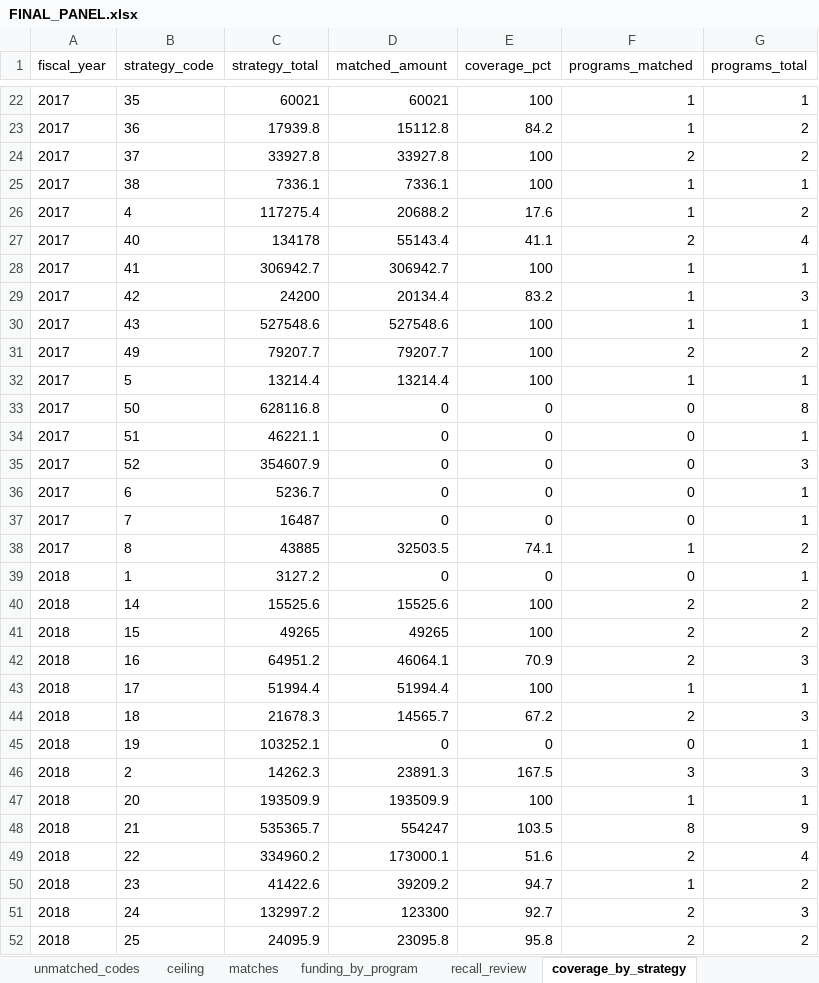
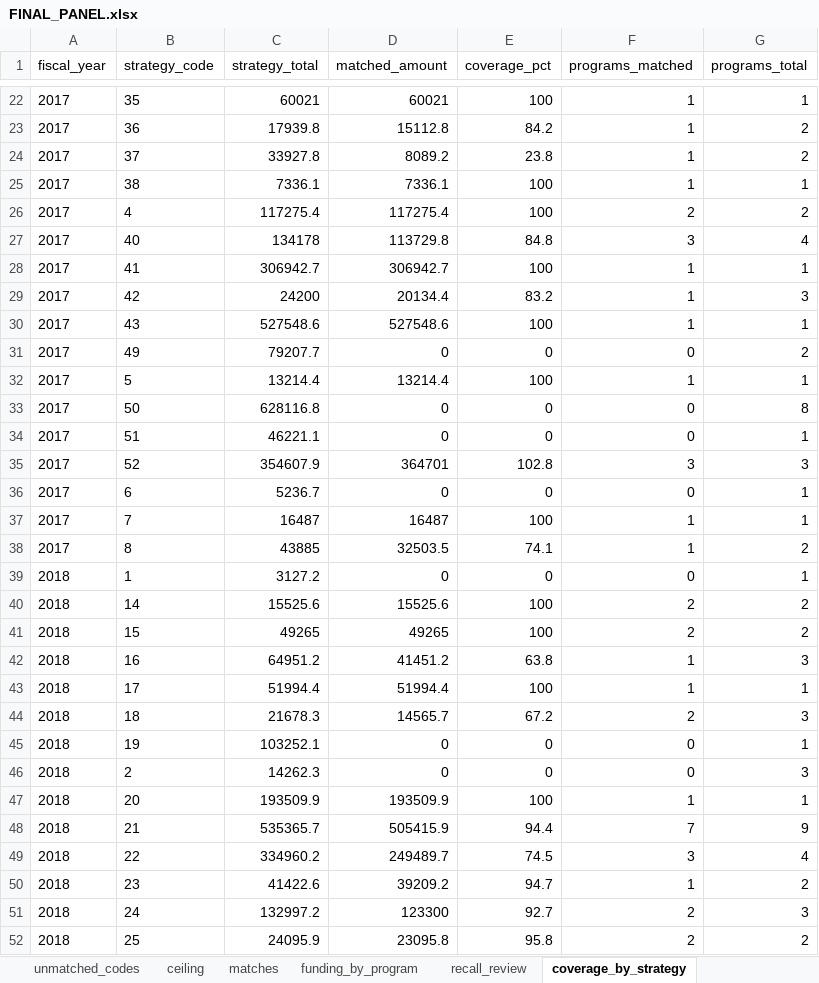
Before and after one commit to SebPasha/PVII_AI_Unveils_Tomorrow_Dashboard, an Excel workbook: fiji/FINAL_PANEL.xlsx, sheet coverage_by_strategy, drawn as a sheet; only a part is shown, gaps mark what is left out; values as stored, in another font and other column widths than the file's, no borders; the diff covers the shown part only; the diff names each change by its address in the sheet, - before the commit and + after, or states it on an @@ line.

Commit message:
Scan 1 fixes: risk responds-to test with evidence quotes, naming rules, programme class and the money ladder

```diff
--- a/fiji/FINAL_PANEL.xlsx (sheet coverage_by_strategy)
+++ b/fiji/FINAL_PANEL.xlsx (sheet coverage_by_strategy)
-D24 (matched_amount): 33927.8
+D24 (matched_amount): 8089.2
-E24 (coverage_pct): 100
+E24 (coverage_pct): 23.8
-F24 (programs_matched): 2
+F24 (programs_matched): 1
-D26 (matched_amount): 20688.2
+D26 (matched_amount): 117275.4
-E26 (coverage_pct): 17.6
+E26 (coverage_pct): 100
-F26 (programs_matched): 1
+F26 (programs_matched): 2
-D27 (matched_amount): 55143.4
+D27 (matched_amount): 113729.8
-E27 (coverage_pct): 41.1
+E27 (coverage_pct): 84.8
-F27 (programs_matched): 2
+F27 (programs_matched): 3
-D31 (matched_amount): 79207.7
+D31 (matched_amount): 0
-E31 (coverage_pct): 100
+E31 (coverage_pct): 0
-F31 (programs_matched): 2
+F31 (programs_matched): 0
-D35 (matched_amount): 0
+D35 (matched_amount): 364701
-E35 (coverage_pct): 0
+E35 (coverage_pct): 102.8
-F35 (programs_matched): 0
+F35 (programs_matched): 3
-D37 (matched_amount): 0
+D37 (matched_amount): 16487
-E37 (coverage_pct): 0
+E37 (coverage_pct): 100
-F37 (programs_matched): 0
+F37 (programs_matched): 1
-D42 (matched_amount): 46064.1
+D42 (matched_amount): 41451.2
-E42 (coverage_pct): 70.9
+E42 (coverage_pct): 63.8
-F42 (programs_matched): 2
+F42 (programs_matched): 1
-D46 (matched_amount): 23891.3
+D46 (matched_amount): 0
-E46 (coverage_pct): 167.5
+E46 (coverage_pct): 0
-F46 (programs_matched): 3
+F46 (programs_matched): 0
-D48 (matched_amount): 554247
+D48 (matched_amount): 505415.9
-E48 (coverage_pct): 103.5
+E48 (coverage_pct): 94.4
-F48 (programs_matched): 8
+F48 (programs_matched): 7
-D49 (matched_amount): 173000.1
+D49 (matched_amount): 249489.7
-E49 (coverage_pct): 51.6
+E49 (coverage_pct): 74.5
-F49 (programs_matched): 2
+F49 (programs_matched): 3
```
Also changed, not shown: 94 edited cells elsewhere in this sheet, sheet matches, sheet panel_long, sheet match_review, sheet panel, sheet funding_by_program, sheet maturity, 6 more sheets, UNION_PANEL.xlsx, brazil/FINAL_PANEL.xlsx, 40 other files.
